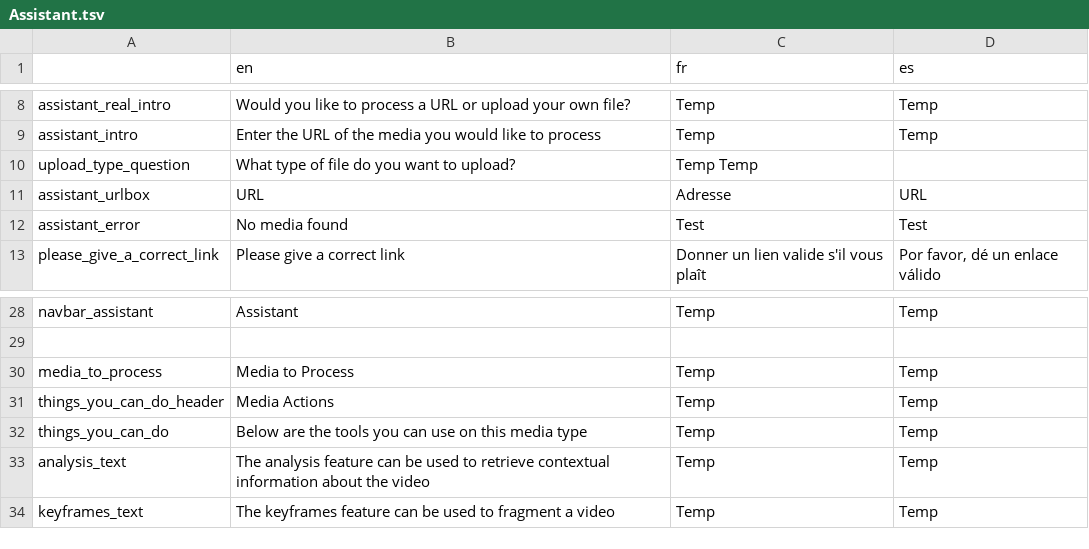
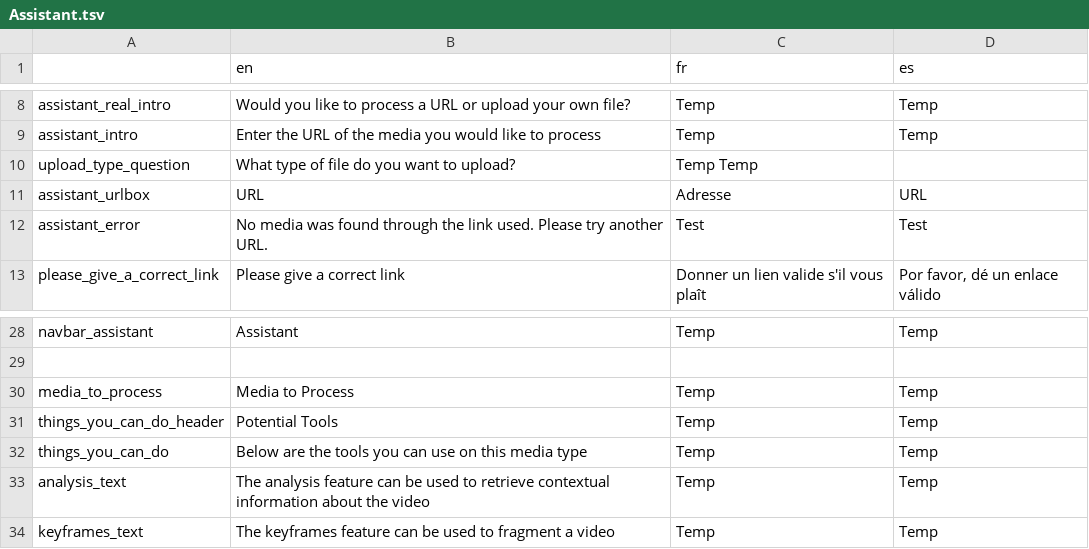
Before and after one commit to AFP-Medialab/verification-plugin, a TSV file: src/LocalDictionary/components/NavItems/tools/Assistant.tsv, drawn as a sheet; only a part is shown, gaps mark what is left out.

```diff
--- a/src/LocalDictionary/components/NavItems/tools/Assistant.tsv
+++ b/src/LocalDictionary/components/NavItems/tools/Assistant.tsv
@@ -11,3 +11,3 @@ upload_type_question	What type of file do you want to upload?	Temp  Temp
 assistant_urlbox	URL	Adresse	URL
-assistant_error	No media found	Test	Test
+assistant_error	No media was found through the link used. Please try another URL.	Test	Test
 please_give_a_correct_link	Please give a correct link	Donner un lien valide s'il vous plaît	Por favor, dé un enlace válido
@@ -30,3 +30,3 @@ navbar_assistant	Assistant	Temp	Temp
 media_to_process	Media to Process	Temp	Temp
-things_you_can_do_header	Media Actions	Temp	Temp
+things_you_can_do_header	Potential Tools	Temp	Temp
 things_you_can_do	Below are the tools you can use on this media type	Temp	Temp
```
Also changed, not shown: 11 other files.
